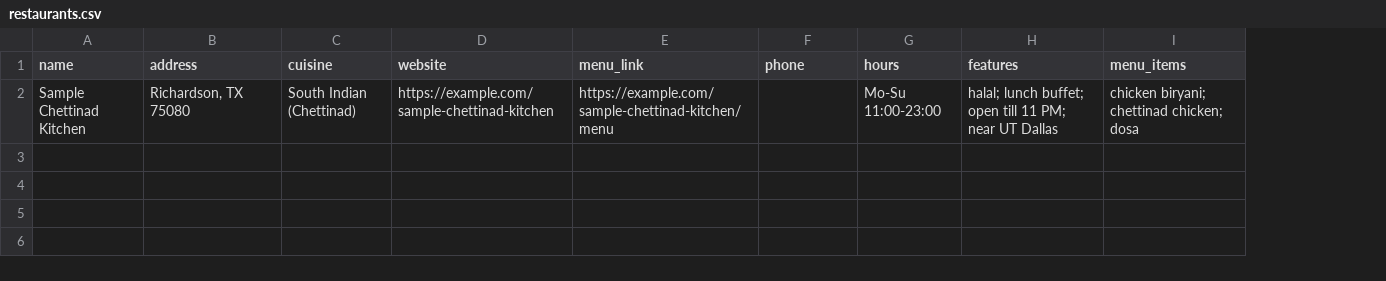
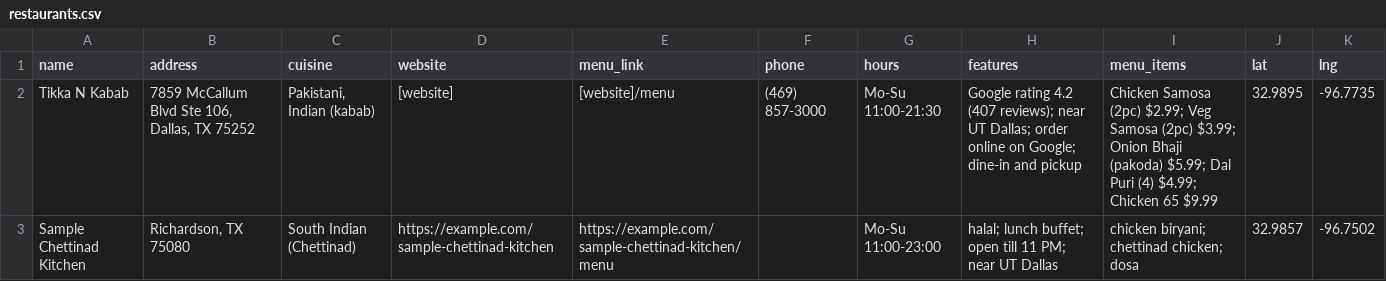
Before and after one commit to Skr00n/utdhackathonproject, a CSV file: data/restaurants.csv, drawn as a sheet; addresses are those after the commit; the diff names each change by its address in the sheet, - before the commit and + after, or states it on an @@ line.

Commit message:
Tikka N Kabab: handout steps 2-6, hand-check inputs, rank grid stretch goal, submission PDF

```diff
--- a/data/restaurants.csv
+++ b/data/restaurants.csv
+column J (lat), row 3: 32.9857
+column K (lng), row 3: -96.7502
+row 2: Tikka N Kabab | 7859 McCallum Blvd Ste 106, Dallas, TX 75252 | Pakistani, Indian (kabab) | [website] | [website]/menu | (469) 857-3000 | Mo-Su 11:00-21:30 | Google rating 4.2 (407 reviews); near UT Dallas; order online on Google; dine-in and pickup | Chicken Samosa (2pc) $2.99; Veg Samosa (2pc) $3.99; Onion Bhaji (pakoda) $5.99; Dal Puri (4) $4.99; Chicken 65 $9.99 | 32.9895 | -96.7735
```
Also changed, not shown: sample_output/keywords_20.csv, sample_output/rank_tracker.csv, 23 other files.
